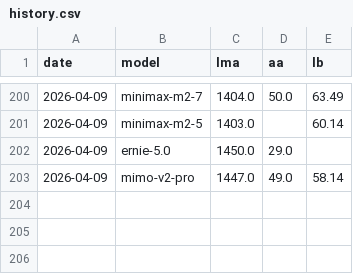
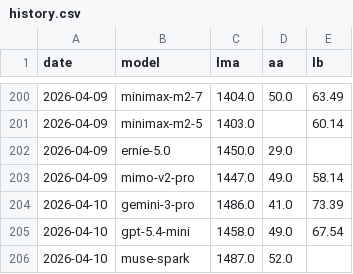
Before and after one commit to Franri3008/ai-model-leaderboard, a CSV file: data/history.csv, drawn as a sheet; only a part is shown, gaps mark what is left out.

```diff
--- a/data/history.csv
+++ b/data/history.csv
@@ -203 +203,4 @@ date;model;lma;aa;lb
 2026-04-09;mimo-v2-pro;1447.0;49.0;58.14
+2026-04-10;gemini-3-pro;1486.0;41.0;73.39
+2026-04-10;gpt-5.4-mini;1458.0;49.0;67.54
+2026-04-10;muse-spark;1487.0;52.0;
```
Also changed, not shown: data/processed.csv, 3 other files.
